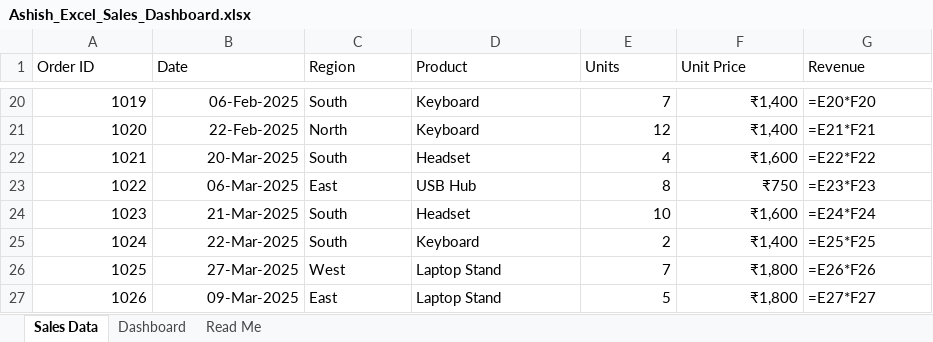
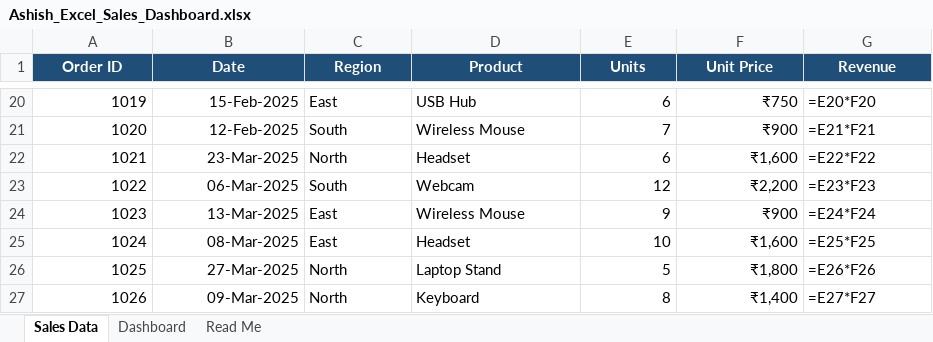
Before and after one commit to ashishkumaryadav5452-blip/ashish-portfolio, an Excel workbook: Ashish_Excel_Sales_Dashboard.xlsx, sheet Sales Data, drawn as a sheet; only a part is shown, gaps mark what is left out; values as stored, in another font and other column widths than the file's, no borders; formulas without a stored value are shown as written; table styles not drawn; the diff covers the shown part only; the diff names each change by its address in the sheet, - before the commit and + after, or states it on an @@ line.

```diff
--- a/Ashish_Excel_Sales_Dashboard.xlsx (sheet Sales Data)
+++ b/Ashish_Excel_Sales_Dashboard.xlsx (sheet Sales Data)
@@ A1:G1 fill: none → #1F4E78, bold: off → on, text colour: black → #FFFFFF, alignment: left → center @@
-B20 (Date): 06-Feb-2025
+B20 (Date): 15-Feb-2025
-C20 (Region): South
+C20 (Region): East
-D20 (Product): Keyboard
+D20 (Product): USB Hub
-E20 (Units): 7
+E20 (Units): 6
-F20 (Unit Price): ₹1,400
+F20 (Unit Price): ₹750
-B21 (Date): 22-Feb-2025
+B21 (Date): 12-Feb-2025
-C21 (Region): North
+C21 (Region): South
-D21 (Product): Keyboard
+D21 (Product): Wireless Mouse
-E21 (Units): 12
+E21 (Units): 7
-F21 (Unit Price): ₹1,400
+F21 (Unit Price): ₹900
-B22 (Date): 20-Mar-2025
+B22 (Date): 23-Mar-2025
-C22 (Region): South
+C22 (Region): North
-E22 (Units): 4
+E22 (Units): 6
-C23 (Region): East
+C23 (Region): South
-D23 (Product): USB Hub
+D23 (Product): Webcam
-E23 (Units): 8
+E23 (Units): 12
-F23 (Unit Price): ₹750
+F23 (Unit Price): ₹2,200
-B24 (Date): 21-Mar-2025
+B24 (Date): 13-Mar-2025
-C24:C25 (Region): South
+C24:C25 (Region): East
-D24 (Product): Headset
+D24 (Product): Wireless Mouse
-E24 (Units): 10
+E24 (Units): 9
-F24 (Unit Price): ₹1,600
+F24 (Unit Price): ₹900
-B25 (Date): 22-Mar-2025
+B25 (Date): 08-Mar-2025
-D25 (Product): Keyboard
+D25 (Product): Headset
-E25 (Units): 2
+E25 (Units): 10
-F25 (Unit Price): ₹1,400
+F25 (Unit Price): ₹1,600
-C26 (Region): West
+C26 (Region): North
-E26 (Units): 7
+E26 (Units): 5
-C27 (Region): East
+C27 (Region): North
-D27 (Product): Laptop Stand
+D27 (Product): Keyboard
-E27 (Units): 5
+E27 (Units): 8
-F27 (Unit Price): ₹1,800
+F27 (Unit Price): ₹1,400
```
Also changed, not shown: 466 edited cells elsewhere in this sheet, sheet Dashboard, sheet Read Me, charts or pictures, 5 other files.
